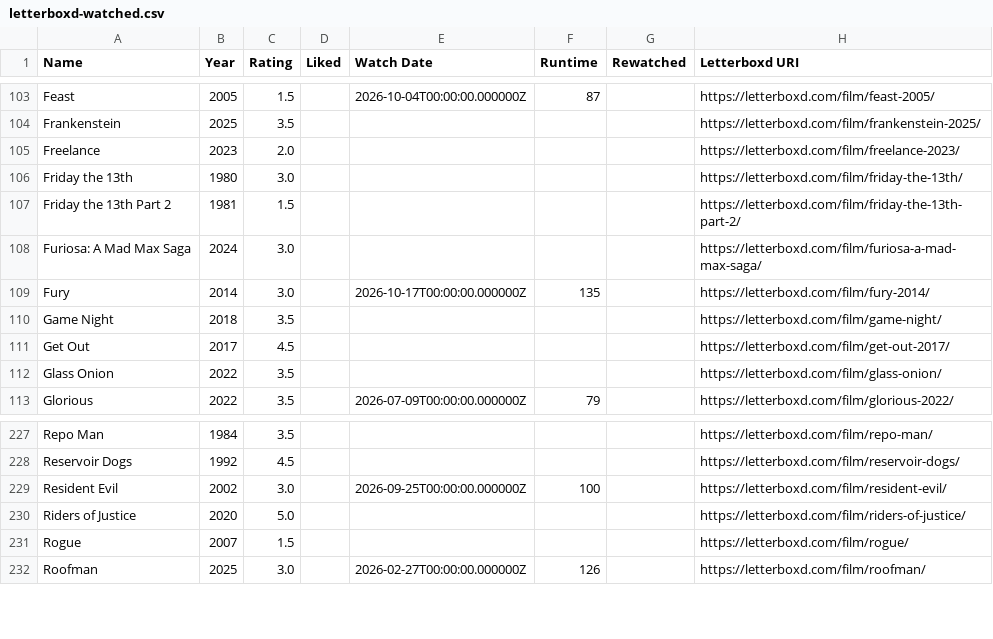
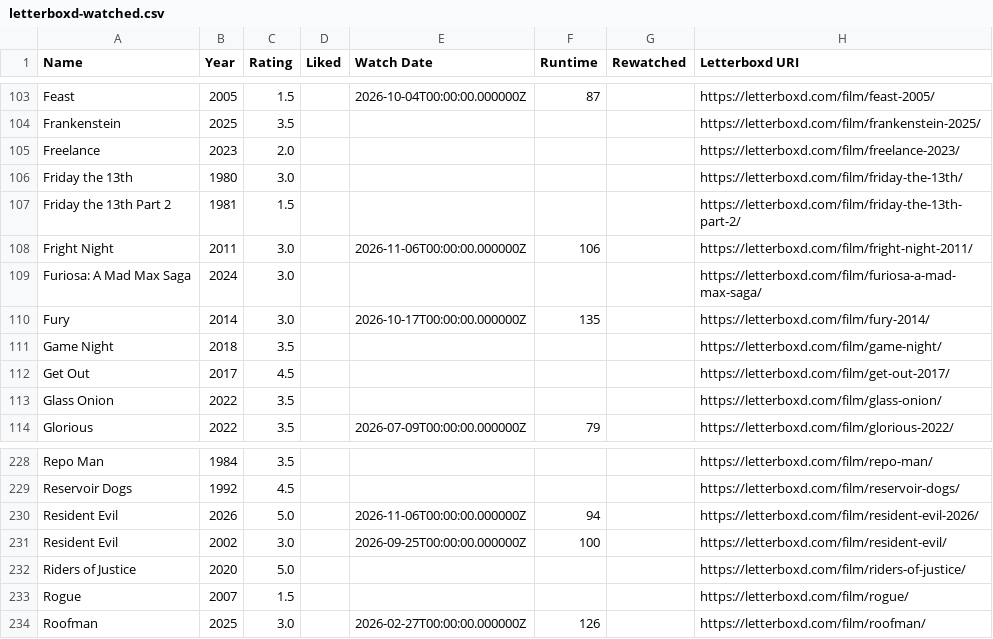
Before and after one commit to CoandaEffect/letterboxd-sync, a CSV file: letterboxd-watched.csv, drawn as a sheet; only a part is shown, gaps mark what is left out; the diff names each change by its address in the sheet, - before the commit and + after, or states it on an @@ line.

Commit message:
Update Letterboxd watched films from Green

```diff
--- a/letterboxd-watched.csv
+++ b/letterboxd-watched.csv
+row 108: Fright Night | 2011 | 3.0 |  | 2026-11-06T00:00:00.000000Z | 106 |  | https://letterboxd.com/film/fright-night-2011/
+row 230: Resident Evil | 2026 | 5.0 |  | 2026-11-06T00:00:00.000000Z | 94 |  | https://letterboxd.com/film/resident-evil-2026/
```
